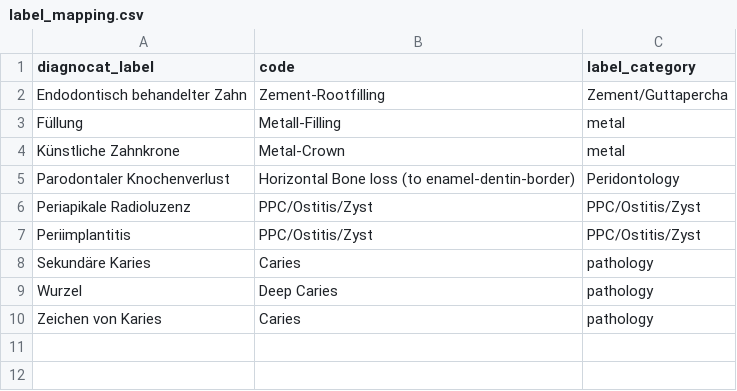
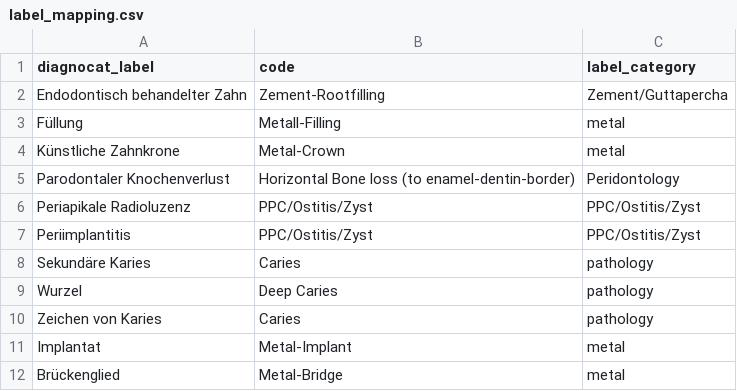
Before and after one commit to Schlutzkrapfen/Dignocat-to-LabelStudio-Converter, a CSV file: label_mapping.csv, drawn as a sheet.

Commit message:
added the funciton that you can use labels like theet or implaments

```diff
--- a/label_mapping.csv
+++ b/label_mapping.csv
@@ -15 +15,5 @@ Wurzel	Deep Caries	pathology
 Zeichen von Karies	Caries	pathology
+Implantat	Metal-Implant	"metal
+"
+Brückenglied	Metal-Bridge	"metal
+"
```
Also changed, not shown: 4 other files.
